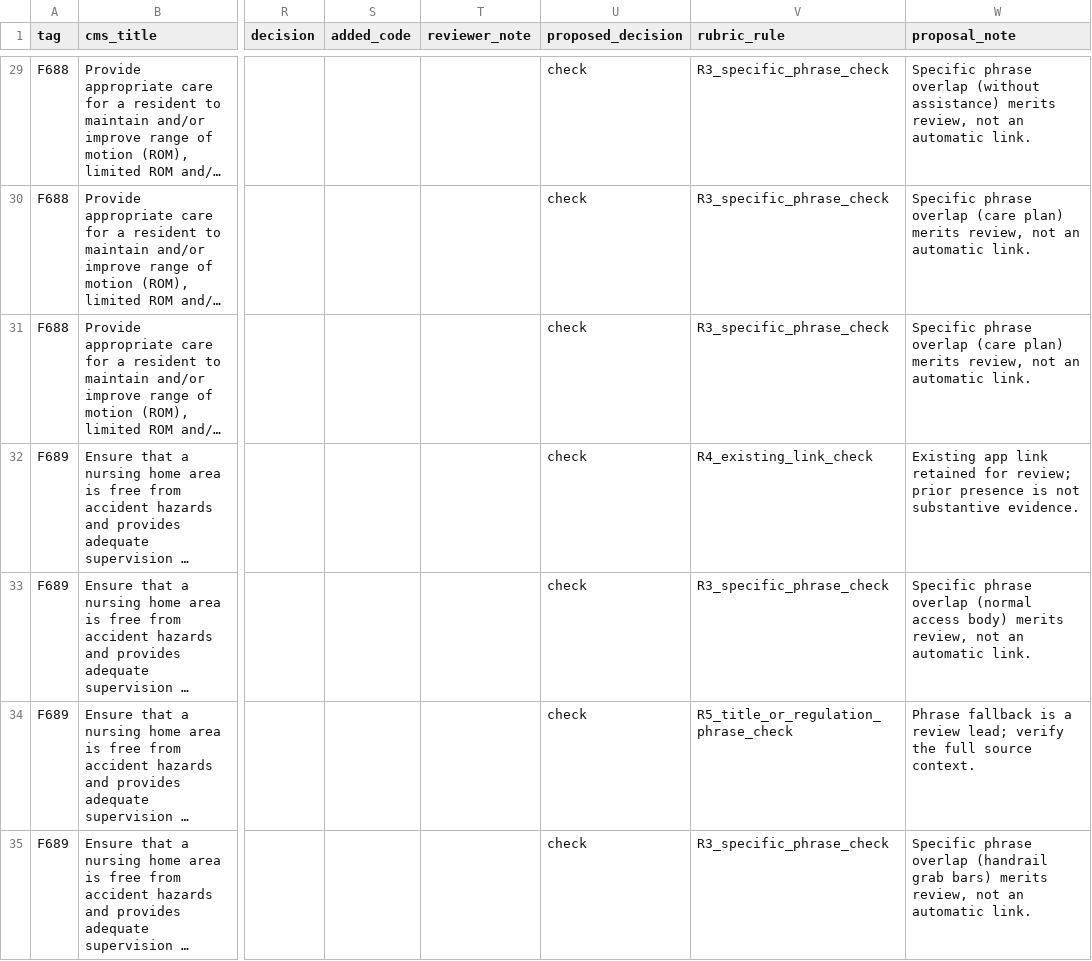
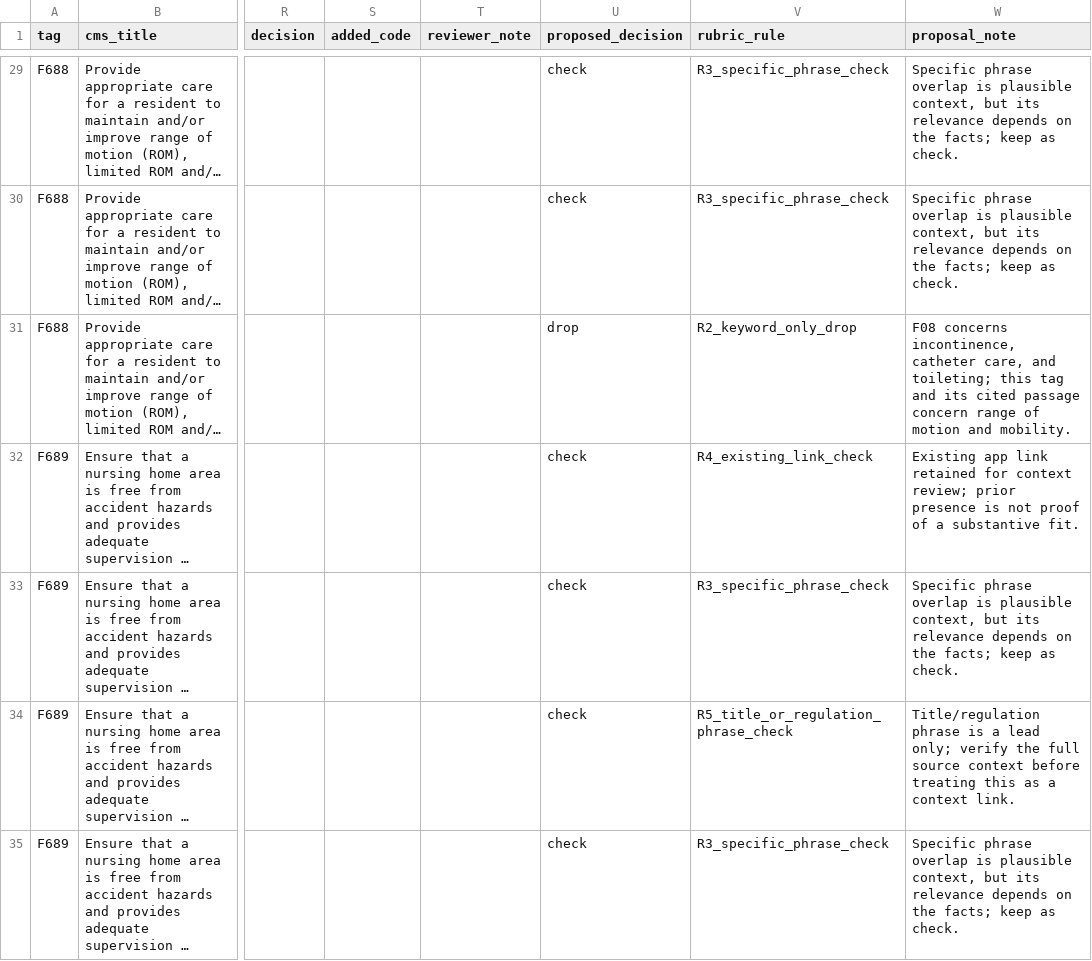
Before and after one commit to dbeem123/DanBeem, a CSV file: docs/nors_ftag_review_batch_4_codex_proposed_triage.csv, drawn as a sheet; only a part is shown, gaps mark what is left out; long unchanged cells end in …; the diff covers the shown part only; the diff names each change by its address in the sheet, - before the commit and + after, or states it on an @@ line.

```diff
--- a/docs/nors_ftag_review_batch_4_codex_proposed_triage.csv
+++ b/docs/nors_ftag_review_batch_4_codex_proposed_triage.csv
-W29 (proposal_note): …phrase overlap (without assistance) merits review, not an automatic link.
+W29 (proposal_note): …phrase overlap is plausible context, but its relevance depends on the facts; keep as check.
-W30 (proposal_note): …phrase overlap (care plan) merits review, not an automatic link.
+W30 (proposal_note): …phrase overlap is plausible context, but its relevance depends on the facts; keep as check.
-U31 (proposed_decision): check
+U31 (proposed_decision): drop
-V31 (rubric_rule): R3_specific_phrase_check
+V31 (rubric_rule): R2_keyword_only_drop
-W31 (proposal_note): Specific phrase overlap (care plan) merits review, not an automatic link.
+W31 (proposal_note): F08 concerns incontinence, catheter care, and toileting; this tag and its cited passage concern range of motion and mobility.
-W32 (proposal_note): …retained for review; prior presence is not substantive evidence.
+W32 (proposal_note): …retained for context review; prior presence is not proof of a substantive fit.
-W33 (proposal_note): …phrase overlap (normal access body) merits review, not an automatic link.
+W33 (proposal_note): …phrase overlap is plausible context, but its relevance depends on the facts; keep as check.
-W34 (proposal_note): Phrase fallback is a review lead; verify the full source context.
+W34 (proposal_note): Title/regulation phrase is a lead only; verify the full source context before treating this as a context link.
-W35 (proposal_note): …phrase overlap (handrail grab bars) merits review, not an automatic link.
+W35 (proposal_note): …phrase overlap is plausible context, but its relevance depends on the facts; keep as check.
```
Also changed, not shown: 91 edited cells elsewhere in this file, 2 other files.
